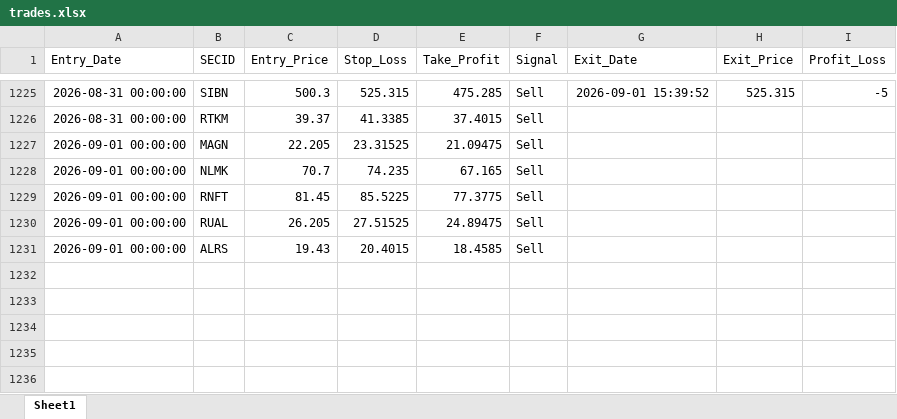
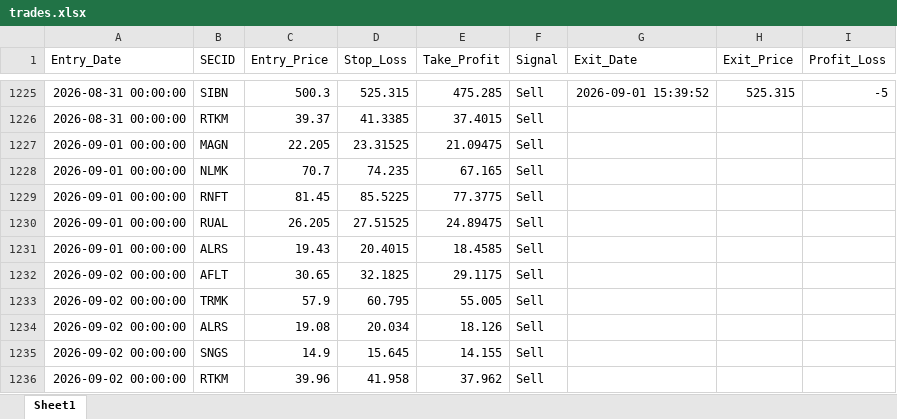
Before and after one commit to Leo1255serg/moex-signals-rf, an Excel workbook: data/trades.xlsx, sheet Sheet1, drawn as a sheet; only a part is shown, gaps mark what is left out; values as stored, in another font and other column widths than the file's, no borders; the diff names each change by its address in the sheet, - before the commit and + after, or states it on an @@ line.

```diff
--- a/data/trades.xlsx (sheet Sheet1)
+++ b/data/trades.xlsx (sheet Sheet1)
+row 1232: 2026-09-02 00:00:00 | AFLT | 30.65 | 32.1825 | 29.1175 | Sell
+row 1233: 2026-09-02 00:00:00 | TRMK | 57.9 | 60.795 | 55.005 | Sell
+row 1234: 2026-09-02 00:00:00 | ALRS | 19.08 | 20.034 | 18.126 | Sell
+row 1235: 2026-09-02 00:00:00 | SNGS | 14.9 | 15.645 | 14.155 | Sell
+row 1236: 2026-09-02 00:00:00 | RTKM | 39.96 | 41.958 | 37.962 | Sell
```
Also changed, not shown: data/moex_data.xlsx, data/signals.xlsx.
